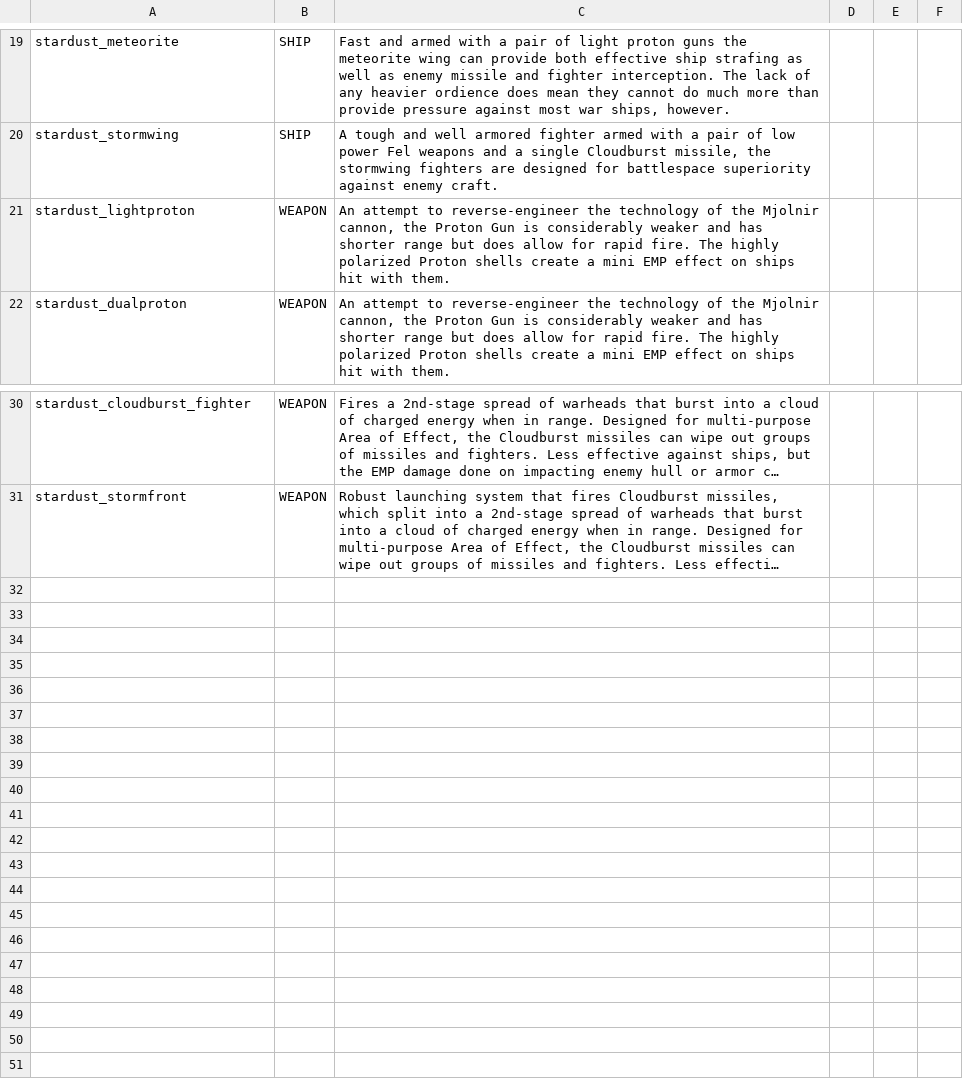
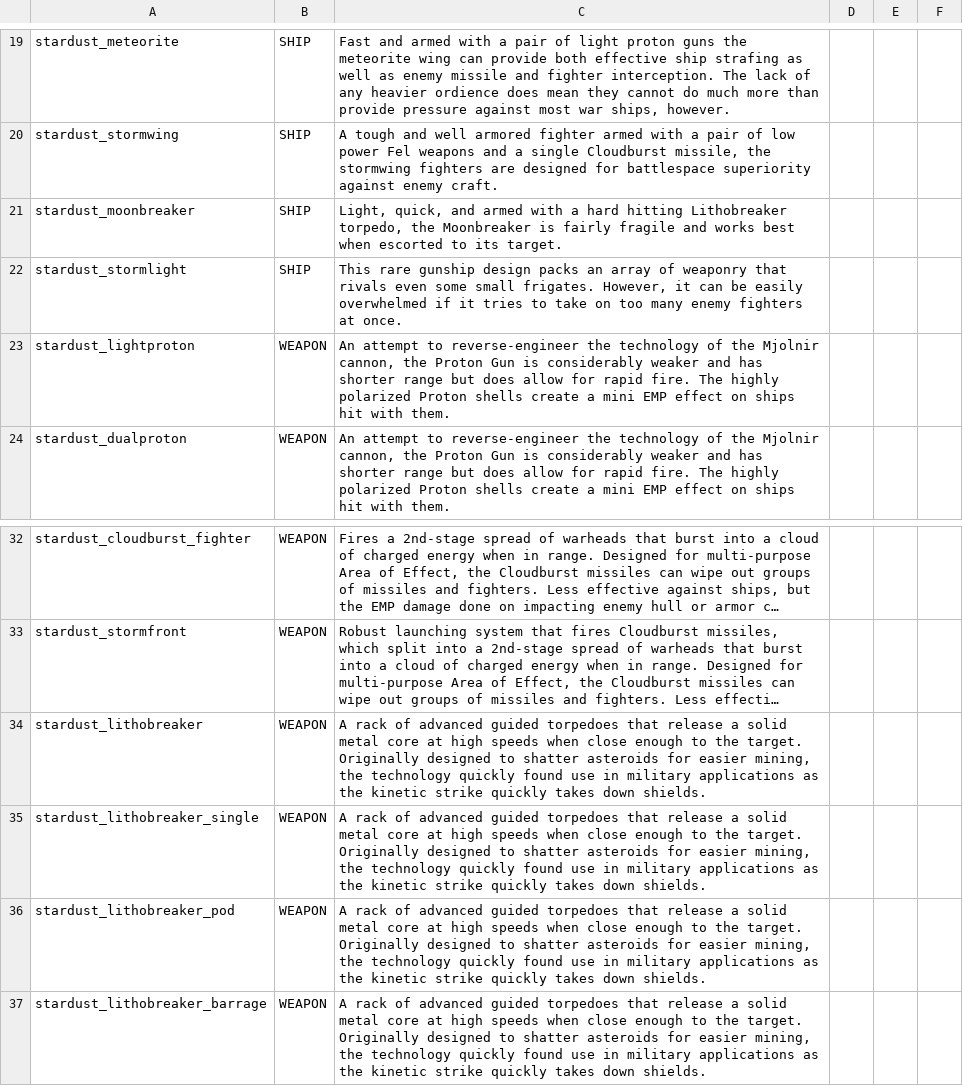
Before and after one commit to Mephansteras/Stardust_Ventures, a CSV file: Stardust Ventures/data/strings/descriptions.csv, drawn as a sheet; only a part is shown, gaps mark what is left out; long unchanged cells end in …; the diff names each change by its address in the sheet, - before the commit and + after, or states it on an @@ line.

Commit message:
0.4.2 Added Bomber and Gunship, plus torpedo

```diff
--- a/Stardust Ventures/data/strings/descriptions.csv
+++ b/Stardust Ventures/data/strings/descriptions.csv
+row 21: stardust_moonbreaker | SHIP | Light, quick, and armed with a hard hitting Lithobreaker torpedo, the Moonbreaker is fairly fragile and works best when escorted to its target.
+row 22: stardust_stormlight | SHIP | This rare gunship design packs an array of weaponry that rivals even some small frigates. However, it can be easily overwhelmed if it tries to take on too many enemy fighters at once.
+row 34: stardust_lithobreaker | WEAPON | A rack of advanced guided torpedoes that release a solid metal core at high speeds when close enough to the target. Originally designed to shatter asteroids for easier mining, the technology quickly found use in military applications as the kinetic strike quickly takes down shields.
+row 35: stardust_lithobreaker_single | WEAPON | A rack of advanced guided torpedoes that release a solid metal core at high speeds when close enough to the target. Originally designed to shatter asteroids for easier mining, the technology quickly found use in military applications as the kinetic strike quickly takes down shields.
+row 36: stardust_lithobreaker_pod | WEAPON | A rack of advanced guided torpedoes that release a solid metal core at high speeds when close enough to the target. Originally designed to shatter asteroids for easier mining, the technology quickly found use in military applications as the kinetic strike quickly takes down shields.
+row 37: stardust_lithobreaker_barrage | WEAPON | A rack of advanced guided torpedoes that release a solid metal core at high speeds when close enough to the target. Originally designed to shatter asteroids for easier mining, the technology quickly found use in military applications as the kinetic strike quickly takes down shields.
```
Also changed, not shown: Stardust Ventures/data/hulls/ship_data.csv, Stardust Ventures/data/hulls/wing_data.csv, 29 other files.
